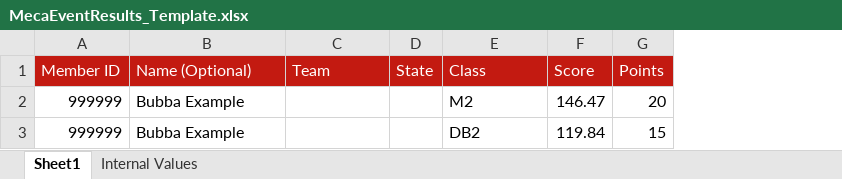
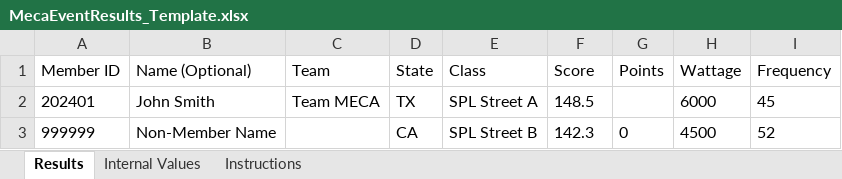
Before and after one commit to mecajames/NewMECAV2, an Excel workbook: apps/frontend/public/templates/MecaEventResults_Template.xlsx, sheet Results, drawn as a sheet; values as stored, in another font and other column widths than the file's, no borders; removed rows and columns are numbered as before the commit, all else as after; the diff names each change by its address in the sheet, - before the commit and + after, or states it on an @@ line.

```diff
--- a/apps/frontend/public/templates/MecaEventResults_Template.xlsx (sheet Results)
+++ b/apps/frontend/public/templates/MecaEventResults_Template.xlsx (sheet Results)
-sheet tab: Sheet1
+sheet tab: Results
+sheet tab: Instructions
+column H (Wattage), empty
+column I (Frequency), empty
@@ A1:G1 fill: #C31A11 → none, text colour: #FFFFFF → black @@
-row 2: 999999 | Bubba Example |  |  | M2 | 146.47 | 20
-row 3: 999999 | Bubba Example |  |  | DB2 | 119.84 | 15
+row 2: 202401 | John Smith | Team MECA | TX | SPL Street A | 148.5 |  | 6000 | 45
+row 3: 999999 | Non-Member Name |  | CA | SPL Street B | 142.3 | 0 | 4500 | 52
```
Also changed, not shown: sheet Internal Values, 57 other files.
